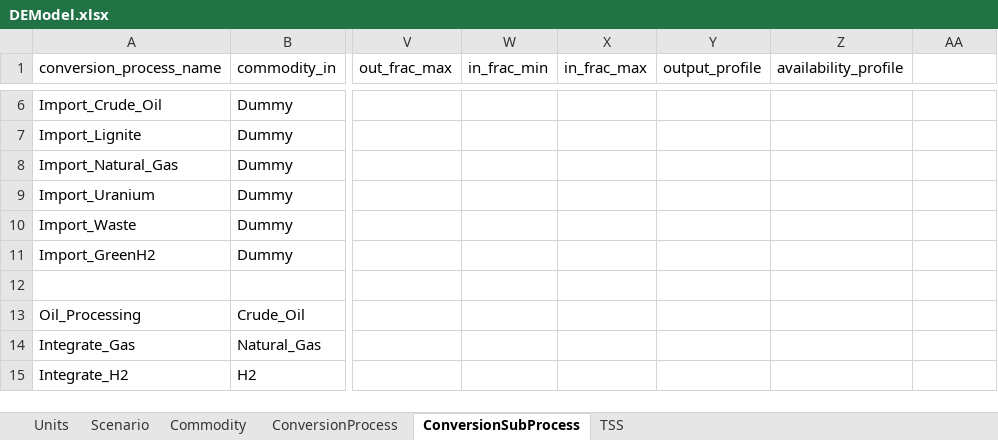
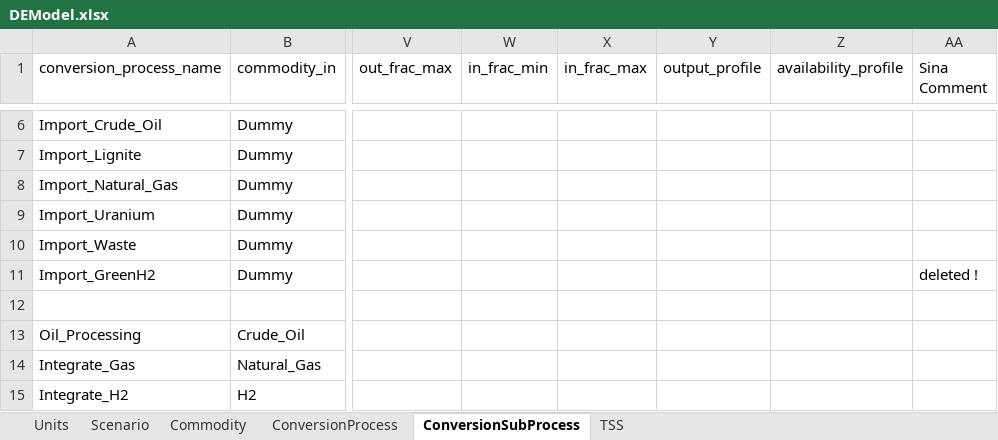
Before and after one commit to SinaHKazemi/CESM.jl, an Excel workbook: examples/Germany/DEModel.xlsx, sheet ConversionSubProcess, drawn as a sheet; only a part is shown, gaps mark what is left out; values as stored, in another font and other column widths than the file's, no cell formats; table styles not drawn; the diff names each change by its address in the sheet, - before the commit and + after, or states it on an @@ line.

```diff
--- a/examples/Germany/DEModel.xlsx (sheet ConversionSubProcess)
+++ b/examples/Germany/DEModel.xlsx (sheet ConversionSubProcess)
-AA1: (empty)
+AA1: Sina Comment
-AA11 (Sina Comment): (empty)
+AA11 (Sina Comment): deleted !
```
Also changed, not shown: cell formats, 8 other files.
